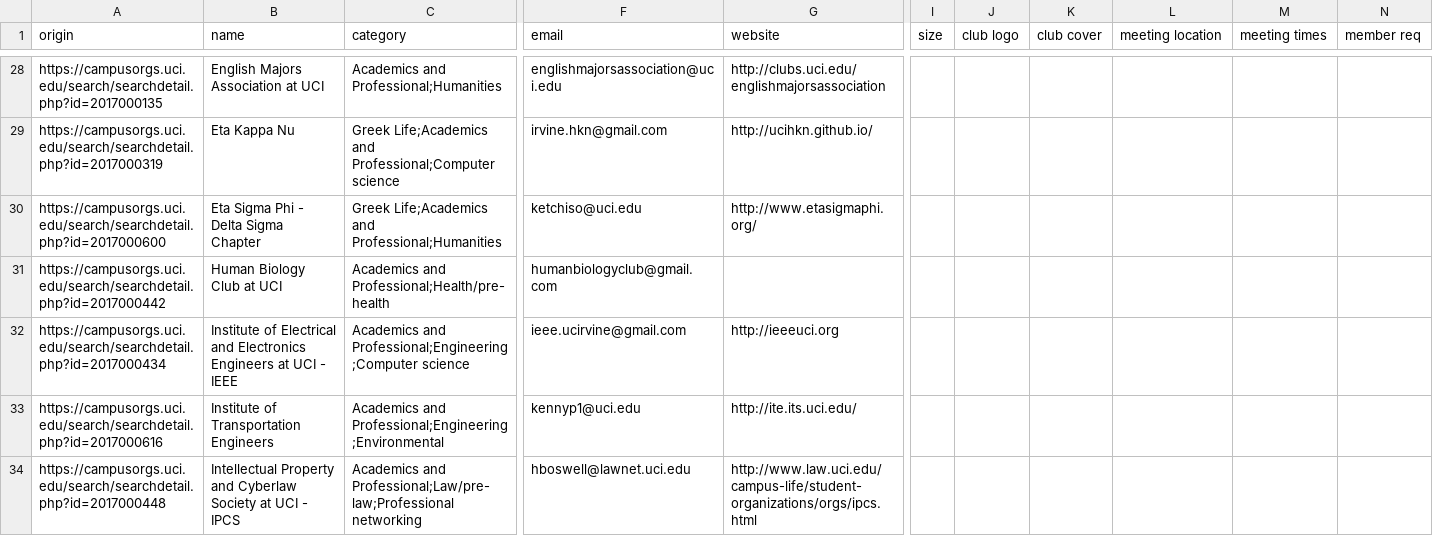
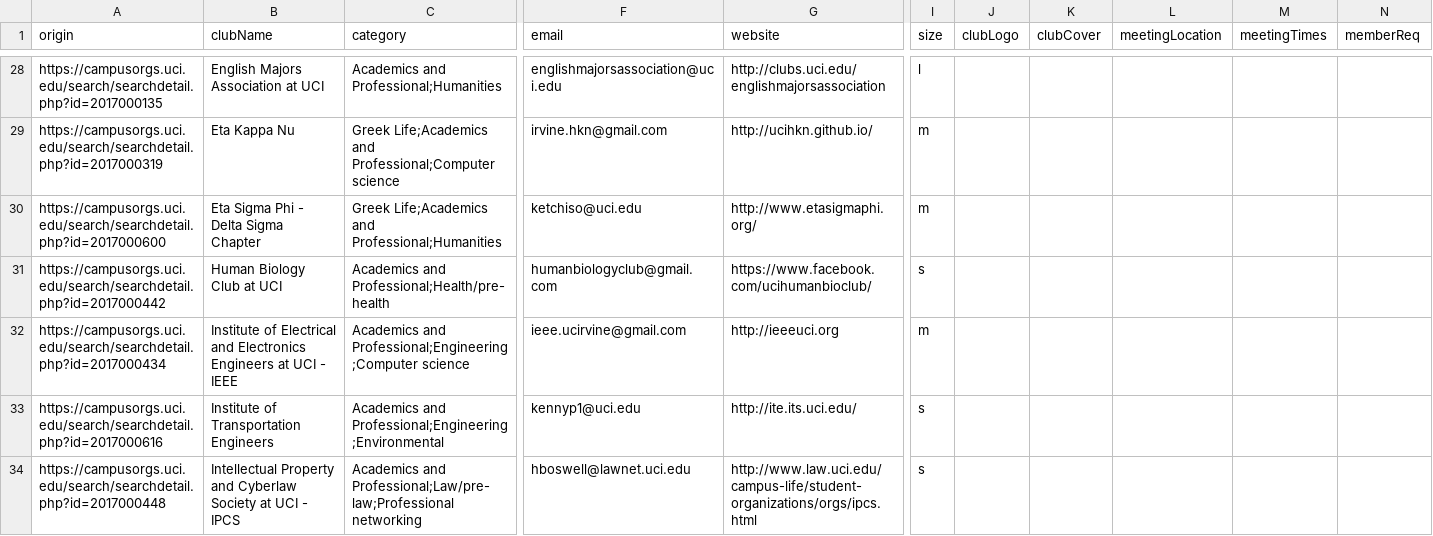
Before and after one commit to ti-lun/clubtree-server, a CSV file: data/2017-uci-clubs.csv, drawn as a sheet; only a part is shown, gaps mark what is left out; the diff covers the shown part only; the diff names each change by its address in the sheet, - before the commit and + after, or states it on an @@ line.

Commit message:
Update club data file.
Headers need to match one of the club field names.

```diff
--- a/data/2017-uci-clubs.csv
+++ b/data/2017-uci-clubs.csv
-B1: name
+B1: clubName
-J1: club logo
+J1: clubLogo
-K1: club cover
+K1: clubCover
-L1: meeting location
+L1: meetingLocation
-M1: meeting times
+M1: meetingTimes
-N1: member req
+N1: memberReq
-I28 (size): (empty)
+I28 (size): l
-I29:I30 (size): (empty)
+I29:I30 (size): m
-G31 (website): (empty)
+G31 (website): https://www.facebook.com/ucihumanbioclub/
-I31 (size): (empty)
+I31 (size): s
-I32 (size): (empty)
+I32 (size): m
-I33:I34 (size): (empty)
+I33:I34 (size): s
```
Also changed, not shown: 92 edited cells elsewhere in this file, 1 other file.
